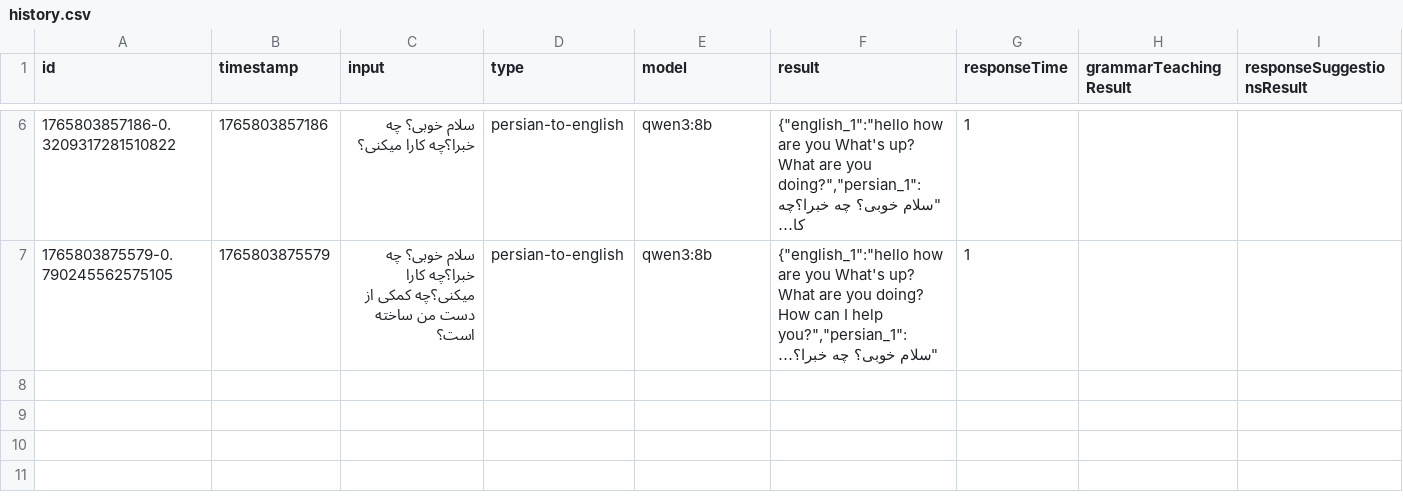
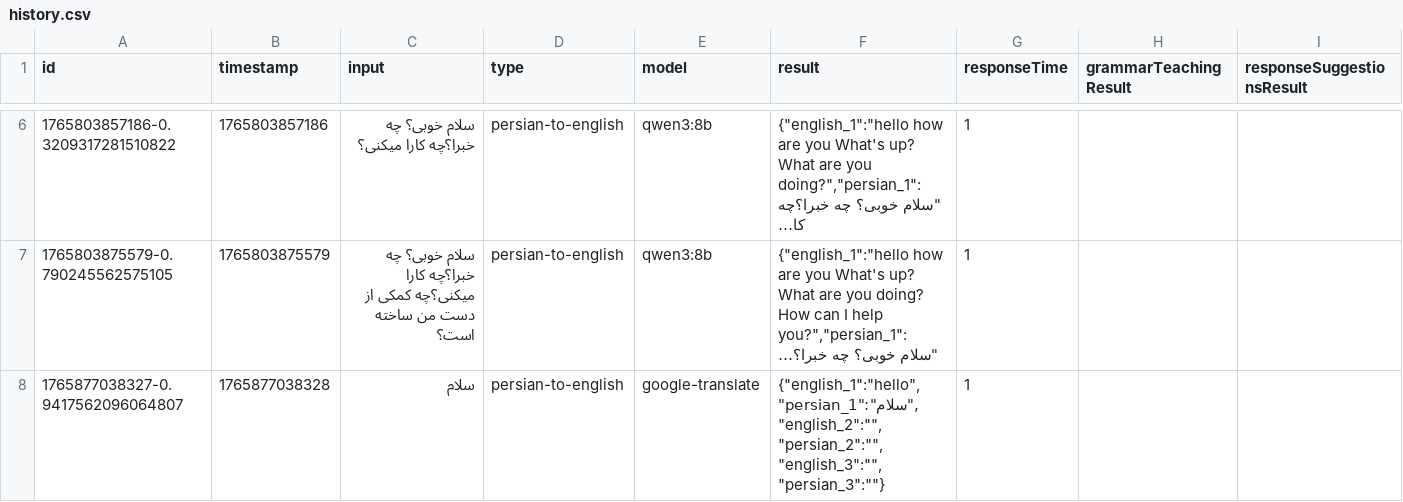
Before and after one commit to amirex128/AiTranslatorElectron, a CSV file: src/assets/history.csv, drawn as a sheet; only a part is shown, gaps mark what is left out; long unchanged cells end in …; the diff names each change by its address in the sheet, - before the commit and + after, or states it on an @@ line.

Commit message:
Add Google Translate model support and update history entries
- Introduced Google Translate as a new AI model in AIModel.ts.
- Updated MainPage to log translation results using the Google Translate model.
- Added a new Persian translation entry to history.csv for the word "سلام".

```diff
--- a/src/assets/history.csv
+++ b/src/assets/history.csv
+row 8: 1765877038327-0.9417562096064807 | 1765877038328 | سلام | persian-to-english | google-translate | {"english_1":"hello","persian_1":"سلام","english_2":"","persian_2":"","english_3":"","persian_3":""} | 1
```
Also changed, not shown: 2 other files.
